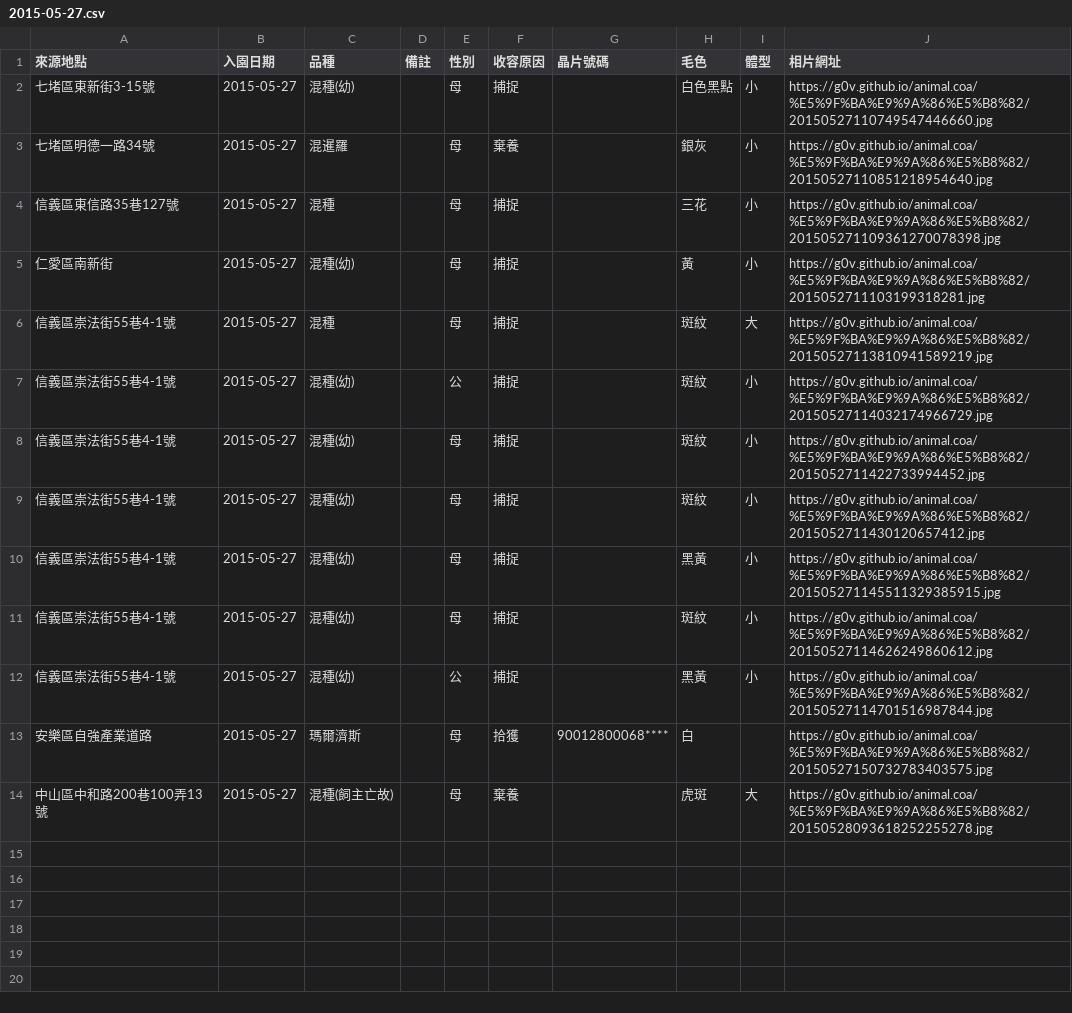
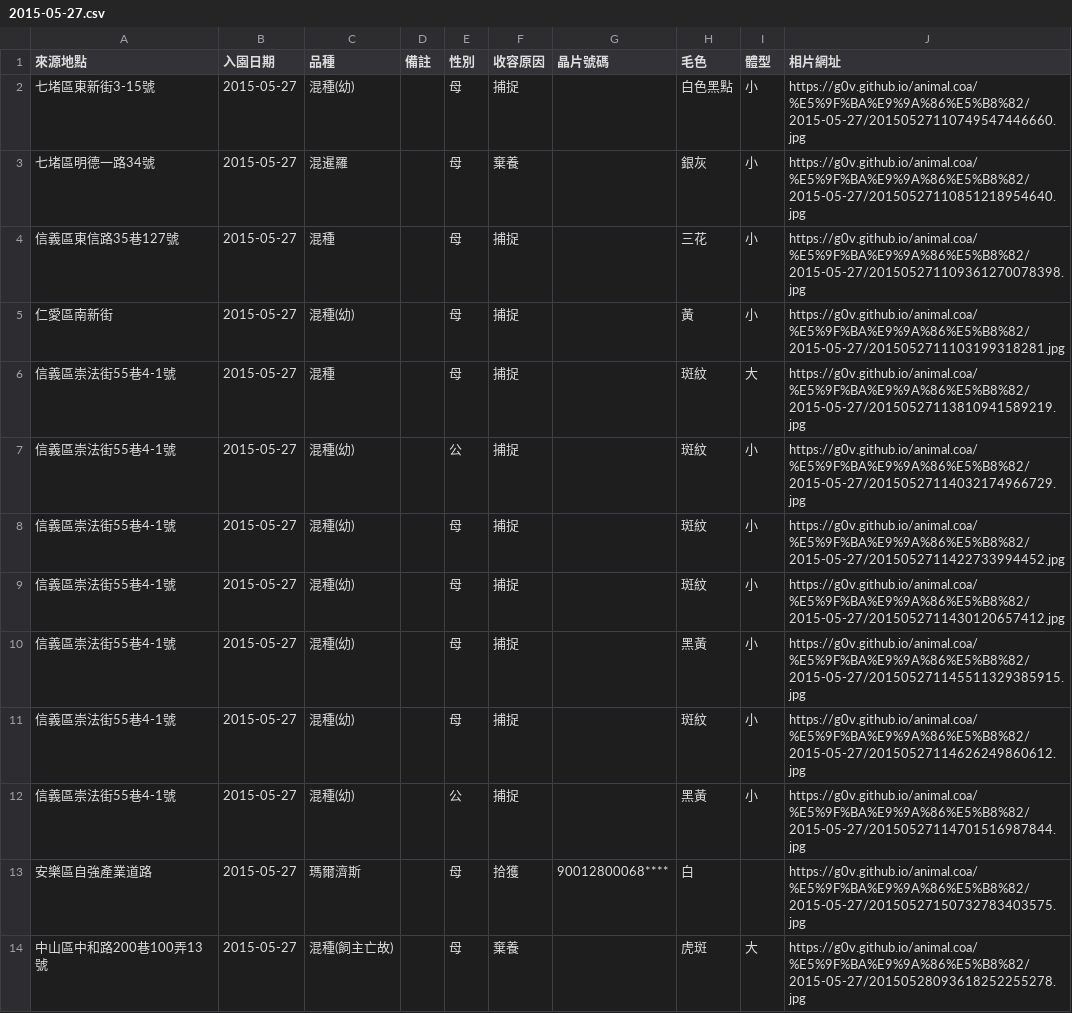
Before and after one commit to g0v/animal.coa, a CSV file: 基隆市/2015-05-27.csv, drawn as a sheet.

```diff
--- a/基隆市/2015-05-27.csv
+++ b/基隆市/2015-05-27.csv
@@ -1,14 +1,14 @@
 來源地點,入園日期,品種,備註,性別,收容原因,晶片號碼,毛色,體型,相片網址
-七堵區東新街3-15號,2015-05-27,混種(幼),,母,捕捉,,白色黑點,小,https://g0v.github.io/animal.coa/%E5%9F%BA%E9%9A%86%E5%B8%82/20150527110749547446660.jpg
-七堵區明德一路34號,2015-05-27,混暹羅,,母,棄養,,銀灰,小,https://g0v.github.io/animal.coa/%E5%9F%BA%E9%9A%86%E5%B8%82/20150527110851218954640.jpg
-信義區東信路35巷127號,2015-05-27,混種,,母,捕捉,,三花,小,https://g0v.github.io/animal.coa/%E5%9F%BA%E9%9A%86%E5%B8%82/201505271109361270078398.jpg
-仁愛區南新街,2015-05-27,混種(幼),,母,捕捉,,黃,小,https://g0v.github.io/animal.coa/%E5%9F%BA%E9%9A%86%E5%B8%82/2015052711103199318281.jpg
-信義區崇法街55巷4-1號,2015-05-27,混種,,母,捕捉,,斑紋,大,https://g0v.github.io/animal.coa/%E5%9F%BA%E9%9A%86%E5%B8%82/20150527113810941589219.jpg
-信義區崇法街55巷4-1號,2015-05-27,混種(幼),,公,捕捉,,斑紋,小,https://g0v.github.io/animal.coa/%E5%9F%BA%E9%9A%86%E5%B8%82/20150527114032174966729.jpg
-信義區崇法街55巷4-1號,2015-05-27,混種(幼),,母,捕捉,,斑紋,小,https://g0v.github.io/animal.coa/%E5%9F%BA%E9%9A%86%E5%B8%82/2015052711422733994452.jpg
-信義區崇法街55巷4-1號,2015-05-27,混種(幼),,母,捕捉,,斑紋,小,https://g0v.github.io/animal.coa/%E5%9F%BA%E9%9A%86%E5%B8%82/2015052711430120657412.jpg
-信義區崇法街55巷4-1號,2015-05-27,混種(幼),,母,捕捉,,黑黃,小,https://g0v.github.io/animal.coa/%E5%9F%BA%E9%9A%86%E5%B8%82/201505271145511329385915.jpg
-信義區崇法街55巷4-1號,2015-05-27,混種(幼),,母,捕捉,,斑紋,小,https://g0v.github.io/animal.coa/%E5%9F%BA%E9%9A%86%E5%B8%82/20150527114626249860612.jpg
-信義區崇法街55巷4-1號,2015-05-27,混種(幼),,公,捕捉,,黑黃,小,https://g0v.github.io/animal.coa/%E5%9F%BA%E9%9A%86%E5%B8%82/20150527114701516987844.jpg
-安樂區自強產業道路,2015-05-27,瑪爾濟斯,,母,拾獲,90012800068****,白,,https://g0v.github.io/animal.coa/%E5%9F%BA%E9%9A%86%E5%B8%82/20150527150732783403575.jpg
-中山區中和路200巷100弄13號,2015-05-27,混種(飼主亡故),,母,棄養,,虎斑,大,https://g0v.github.io/animal.coa/%E5%9F%BA%E9%9A%86%E5%B8%82/20150528093618252255278.jpg
+七堵區東新街3-15號,2015-05-27,混種(幼),,母,捕捉,,白色黑點,小,https://g0v.github.io/animal.coa/%E5%9F%BA%E9%9A%86%E5%B8%82/2015-05-27/20150527110749547446660.jpg
+七堵區明德一路34號,2015-05-27,混暹羅,,母,棄養,,銀灰,小,https://g0v.github.io/animal.coa/%E5%9F%BA%E9%9A%86%E5%B8%82/2015-05-27/20150527110851218954640.jpg
+信義區東信路35巷127號,2015-05-27,混種,,母,捕捉,,三花,小,https://g0v.github.io/animal.coa/%E5%9F%BA%E9%9A%86%E5%B8%82/2015-05-27/201505271109361270078398.jpg
+仁愛區南新街,2015-05-27,混種(幼),,母,捕捉,,黃,小,https://g0v.github.io/animal.coa/%E5%9F%BA%E9%9A%86%E5%B8%82/2015-05-27/2015052711103199318281.jpg
+信義區崇法街55巷4-1號,2015-05-27,混種,,母,捕捉,,斑紋,大,https://g0v.github.io/animal.coa/%E5%9F%BA%E9%9A%86%E5%B8%82/2015-05-27/20150527113810941589219.jpg
+信義區崇法街55巷4-1號,2015-05-27,混種(幼),,公,捕捉,,斑紋,小,https://g0v.github.io/animal.coa/%E5%9F%BA%E9%9A%86%E5%B8%82/2015-05-27/20150527114032174966729.jpg
+信義區崇法街55巷4-1號,2015-05-27,混種(幼),,母,捕捉,,斑紋,小,https://g0v.github.io/animal.coa/%E5%9F%BA%E9%9A%86%E5%B8%82/2015-05-27/2015052711422733994452.jpg
+信義區崇法街55巷4-1號,2015-05-27,混種(幼),,母,捕捉,,斑紋,小,https://g0v.github.io/animal.coa/%E5%9F%BA%E9%9A%86%E5%B8%82/2015-05-27/2015052711430120657412.jpg
+信義區崇法街55巷4-1號,2015-05-27,混種(幼),,母,捕捉,,黑黃,小,https://g0v.github.io/animal.coa/%E5%9F%BA%E9%9A%86%E5%B8%82/2015-05-27/201505271145511329385915.jpg
+信義區崇法街55巷4-1號,2015-05-27,混種(幼),,母,捕捉,,斑紋,小,https://g0v.github.io/animal.coa/%E5%9F%BA%E9%9A%86%E5%B8%82/2015-05-27/20150527114626249860612.jpg
+信義區崇法街55巷4-1號,2015-05-27,混種(幼),,公,捕捉,,黑黃,小,https://g0v.github.io/animal.coa/%E5%9F%BA%E9%9A%86%E5%B8%82/2015-05-27/20150527114701516987844.jpg
+安樂區自強產業道路,2015-05-27,瑪爾濟斯,,母,拾獲,90012800068****,白,,https://g0v.github.io/animal.coa/%E5%9F%BA%E9%9A%86%E5%B8%82/2015-05-27/20150527150732783403575.jpg
+中山區中和路200巷100弄13號,2015-05-27,混種(飼主亡故),,母,棄養,,虎斑,大,https://g0v.github.io/animal.coa/%E5%9F%BA%E9%9A%86%E5%B8%82/2015-05-27/20150528093618252255278.jpg
```
Also changed, not shown: 基隆市/2015-05-06.csv, 基隆市/2015-05-13.csv, 13 other files.
